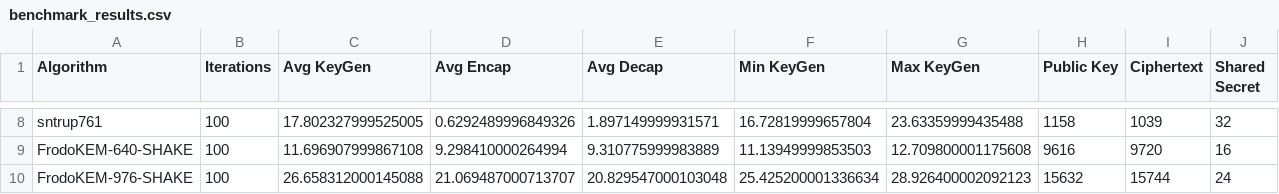
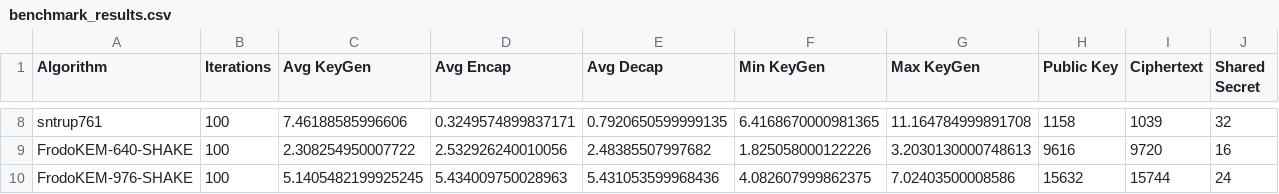
Before and after one commit to Thorwaldl/OQS_Seguran-a_de_sistemas2026, a CSV file: benchmarks/benchmark_results.csv, drawn as a sheet; only a part is shown, gaps mark what is left out; the diff covers the shown part only; the diff names each change by its address in the sheet, - before the commit and + after, or states it on an @@ line.

```diff
--- a/benchmarks/benchmark_results.csv
+++ b/benchmarks/benchmark_results.csv
-C8 (Avg KeyGen): 17.802327999525005
+C8 (Avg KeyGen): 7.46188585996606
-D8 (Avg Encap): 0.6292489996849326
+D8 (Avg Encap): 0.3249574899837171
-E8 (Avg Decap): 1.897149999931571
+E8 (Avg Decap): 0.7920650599999135
-F8 (Min KeyGen): 16.72819999657804
+F8 (Min KeyGen): 6.4168670000981365
-G8 (Max KeyGen): 23.63359999435488
+G8 (Max KeyGen): 11.164784999891708
-C9 (Avg KeyGen): 11.696907999867108
+C9 (Avg KeyGen): 2.308254950007722
-D9 (Avg Encap): 9.298410000264994
+D9 (Avg Encap): 2.532926240010056
-E9 (Avg Decap): 9.310775999983889
+E9 (Avg Decap): 2.48385507997682
-F9 (Min KeyGen): 11.13949999853503
+F9 (Min KeyGen): 1.825058000122226
-G9 (Max KeyGen): 12.709800001175608
+G9 (Max KeyGen): 3.2030130000748613
-C10 (Avg KeyGen): 26.658312000145088
+C10 (Avg KeyGen): 5.1405482199925245
-D10 (Avg Encap): 21.069487000713707
+D10 (Avg Encap): 5.434009750028963
-E10 (Avg Decap): 20.829547000103048
+E10 (Avg Decap): 5.431053599968436
-F10 (Min KeyGen): 25.425200001336634
+F10 (Min KeyGen): 4.082607999862375
-G10 (Max KeyGen): 28.926400002092123
+G10 (Max KeyGen): 7.02403500008586
```
Also changed, not shown: 30 edited cells elsewhere in this file.
